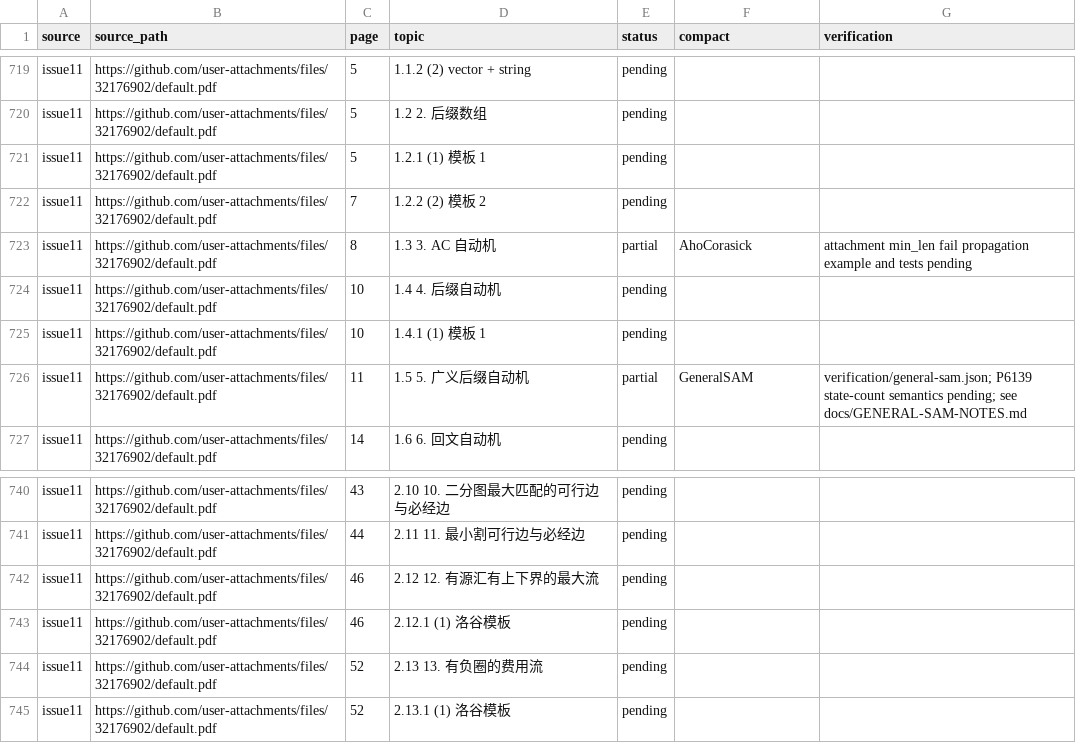
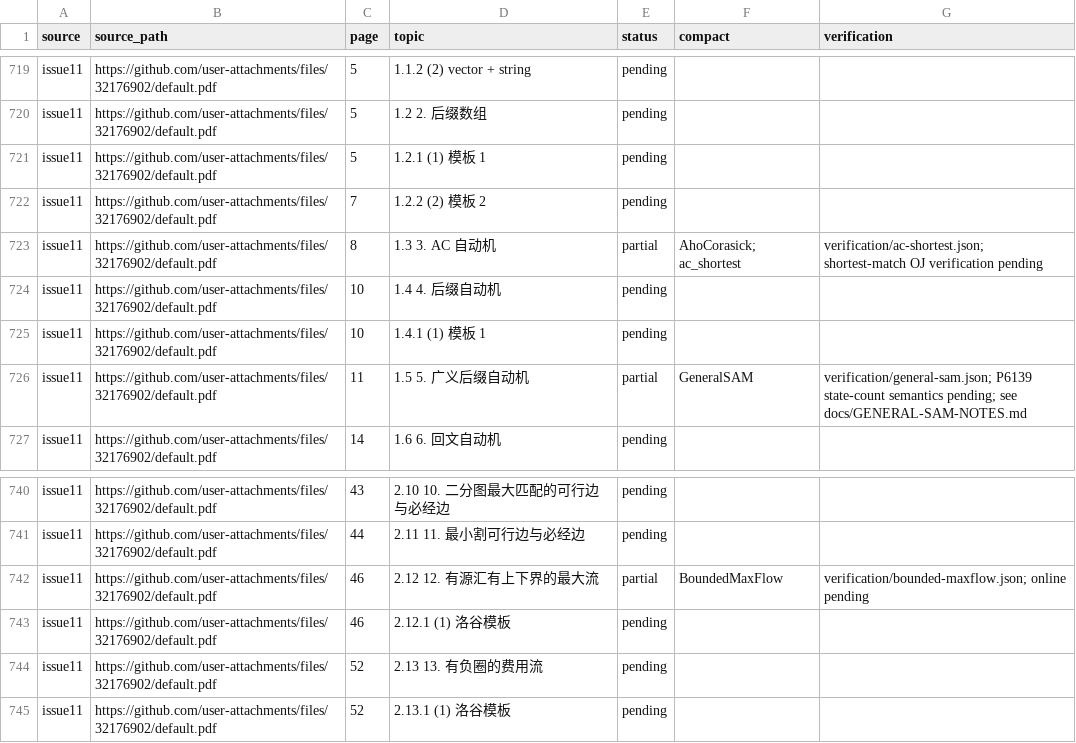
Before and after one commit to gsh20040816/CPCtemplate, a CSV file: docs/coverage.csv, drawn as a sheet; only a part is shown, gaps mark what is left out.

Commit message:
feat: add AC shortest-match propagation and bounded source-sink maxflow

```diff
--- a/docs/coverage.csv
+++ b/docs/coverage.csv
@@ -722,3 +722,3 @@ issue11,https://github.com/user-attachments/files/32176902/default.pdf,5,1.2.1 (
 issue11,https://github.com/user-attachments/files/32176902/default.pdf,7,1.2.2 (2) 模板 2,pending,,
-issue11,https://github.com/user-attachments/files/32176902/default.pdf,8,1.3 3. AC 自动机,partial,AhoCorasick,attachment min_len fail propagation example and tests pending
+issue11,https://github.com/user-attachments/files/32176902/default.pdf,8,1.3 3. AC 自动机,partial,AhoCorasick; ac_shortest,verification/ac-shortest.json; shortest-match OJ verification pending
 issue11,https://github.com/user-attachments/files/32176902/default.pdf,10,1.4 4. 后缀自动机,pending,,
@@ -741,3 +741,3 @@ issue11,https://github.com/user-attachments/files/32176902/default.pdf,43,2.10 1
 issue11,https://github.com/user-attachments/files/32176902/default.pdf,44,2.11 11. 最小割可行边与必经边,pending,,
-issue11,https://github.com/user-attachments/files/32176902/default.pdf,46,2.12 12. 有源汇有上下界的最大流,pending,,
+issue11,https://github.com/user-attachments/files/32176902/default.pdf,46,2.12 12. 有源汇有上下界的最大流,partial,BoundedMaxFlow,verification/bounded-maxflow.json; online pending
 issue11,https://github.com/user-attachments/files/32176902/default.pdf,46,2.12.1 (1) 洛谷模板,pending,,
```
Also changed, not shown: 40 other files.
